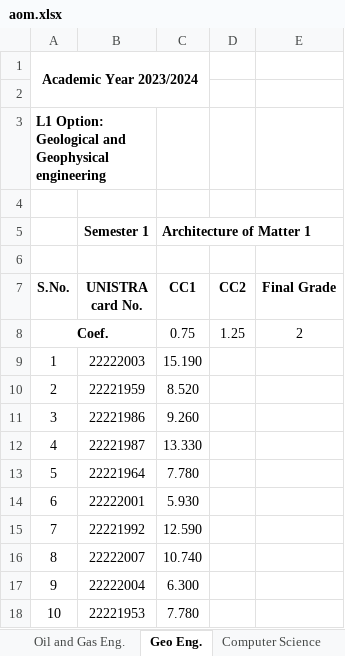
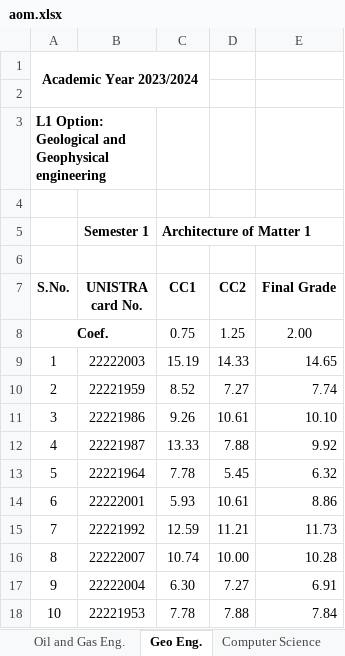
Before and after one commit to Pavel418/rating, an Excel workbook: subjects/aom.xlsx, sheet Geo Eng., drawn as a sheet; only a part is shown; values as stored, in another font and other column widths than the file's, no borders; the diff covers the shown part only; the diff names each change by its address in the sheet, - before the commit and + after, or states it on an @@ line.

```diff
--- a/subjects/aom.xlsx (sheet Geo Eng.)
+++ b/subjects/aom.xlsx (sheet Geo Eng.)
-E8 (Final Grade): 2
+E8 (Final Grade): 2.00
-C9 (CC1): 15.190
+C9 (CC1): 15.19
-D9 (CC2): (empty)
+D9 (CC2): 14.33
-E9 (Final Grade): (empty)
+E9 (Final Grade): 14.65
-C10 (CC1): 8.520
+C10 (CC1): 8.52
-D10 (CC2): (empty)
+D10 (CC2): 7.27
-E10 (Final Grade): (empty)
+E10 (Final Grade): 7.74
-C11 (CC1): 9.260
+C11 (CC1): 9.26
-D11 (CC2): (empty)
+D11 (CC2): 10.61
-E11 (Final Grade): (empty)
+E11 (Final Grade): 10.10
-C12 (CC1): 13.330
+C12 (CC1): 13.33
-D12 (CC2): (empty)
+D12 (CC2): 7.88
-E12 (Final Grade): (empty)
+E12 (Final Grade): 9.92
-C13 (CC1): 7.780
+C13 (CC1): 7.78
-D13 (CC2): (empty)
+D13 (CC2): 5.45
-E13 (Final Grade): (empty)
+E13 (Final Grade): 6.32
-C14 (CC1): 5.930
+C14 (CC1): 5.93
-D14 (CC2): (empty)
+D14 (CC2): 10.61
-E14 (Final Grade): (empty)
+E14 (Final Grade): 8.86
-C15 (CC1): 12.590
+C15 (CC1): 12.59
-D15 (CC2): (empty)
+D15 (CC2): 11.21
-E15 (Final Grade): (empty)
+E15 (Final Grade): 11.73
-C16 (CC1): 10.740
+C16 (CC1): 10.74
-D16 (CC2): (empty)
+D16 (CC2): 10.00
-E16 (Final Grade): (empty)
+E16 (Final Grade): 10.28
-C17 (CC1): 6.300
+C17 (CC1): 6.30
-D17 (CC2): (empty)
+D17 (CC2): 7.27
-E17 (Final Grade): (empty)
+E17 (Final Grade): 6.91
-C18 (CC1): 7.780
+C18 (CC1): 7.78
-D18 (CC2): (empty)
+D18 (CC2): 7.88
-E18 (Final Grade): (empty)
+E18 (Final Grade): 7.84
```
Also changed, not shown: 1 added row, 53 edited cells, cell formats and merged cells elsewhere in this sheet, sheet Chemical Eng., sheet Computer Science, sheet Oil and Gas Eng., subjects/front.xlsx, subjects/math.xlsx, 22 other files.
